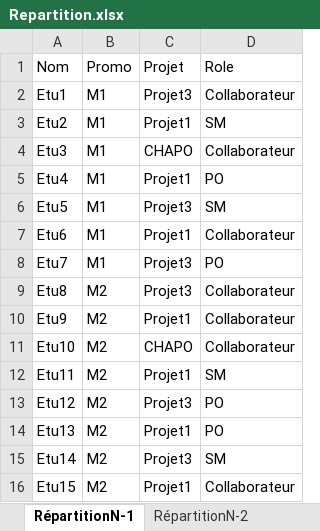
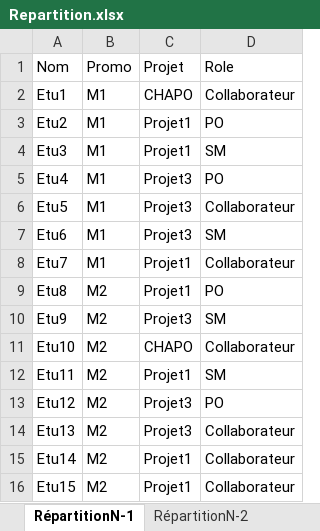
Before and after one commit to IDeAmiage/Repartition_Algo, an Excel workbook: data/data_test/Repartition.xlsx, sheet RépartitionN-1, drawn as a sheet; values as stored, in another font and other column widths than the file's, no borders; the diff names each change by its address in the sheet, - before the commit and + after, or states it on an @@ line.

```diff
--- a/data/data_test/Repartition.xlsx (sheet RépartitionN-1)
+++ b/data/data_test/Repartition.xlsx (sheet RépartitionN-1)
-C2 (Projet): Projet3
+C2 (Projet): CHAPO
-D3 (Role): SM
+D3 (Role): PO
-C4 (Projet): CHAPO
+C4 (Projet): Projet1
-D4 (Role): Collaborateur
+D4 (Role): SM
-C5 (Projet): Projet1
+C5 (Projet): Projet3
-D6 (Role): SM
+D6 (Role): Collaborateur
-C7 (Projet): Projet1
+C7 (Projet): Projet3
-D7 (Role): Collaborateur
+D7 (Role): SM
-C8:C9 (Projet): Projet3
+C8:C9 (Projet): Projet1
-D8 (Role): PO
+D8 (Role): Collaborateur
-D9 (Role): Collaborateur
+D9 (Role): PO
-C10 (Projet): Projet1
+C10 (Projet): Projet3
-D10 (Role): Collaborateur
+D10 (Role): SM
-C14 (Projet): Projet1
+C14 (Projet): Projet3
-D14 (Role): PO
+D14 (Role): Collaborateur
-C15 (Projet): Projet3
+C15 (Projet): Projet1
-D15 (Role): SM
+D15 (Role): Collaborateur
```
Also changed, not shown: data/data_test/Example_Fiche_Choix.xlsx, 8 other files.
